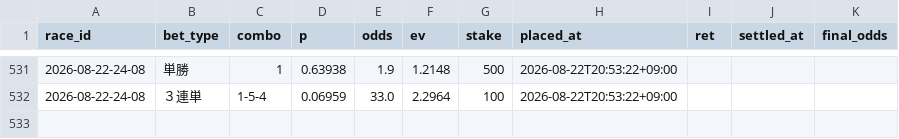
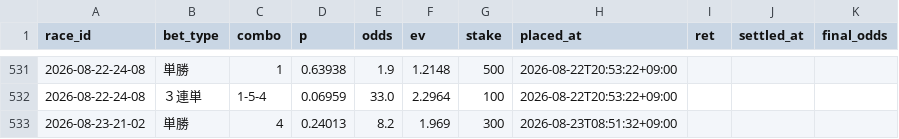
Before and after one commit to denden56-cloud/boatrace-papertrade, a CSV file: state/bets.csv, drawn as a sheet; only a part is shown, gaps mark what is left out.

```diff
--- a/state/bets.csv
+++ b/state/bets.csv
@@ -532 +532,2 @@ race_id,bet_type,combo,p,odds,ev,stake,placed_at,ret,settled_at,final_odds
 2026-08-22-24-08,３連単,1-5-4,0.06959,33.0,2.2964,100,2026-08-22T20:53:22+09:00,,,
+2026-08-23-21-02,単勝,4,0.24013,8.2,1.969,300,2026-08-23T08:51:32+09:00,,,
```
Also changed, not shown: state/beforeinfo.csv, state/checked.csv, 2 other files.
